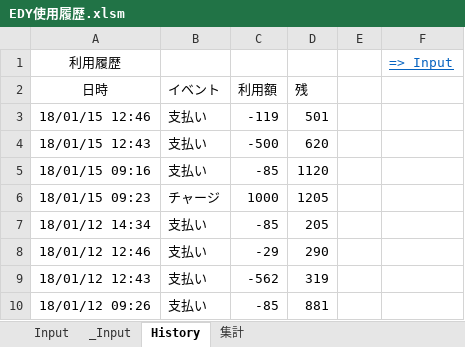
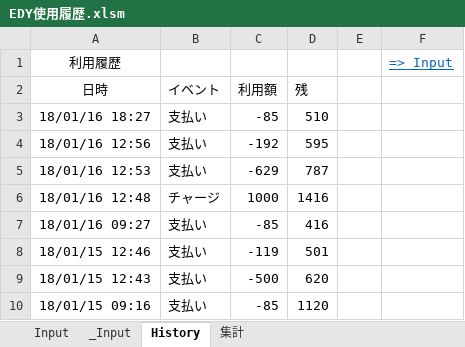
Before and after one commit to johnfcoltrane/CardHistory, an Excel workbook: EDY使用履歴.xlsm, sheet History, drawn as a sheet; only a part is shown; the shorter side is filled out with more unchanged rows; values as stored, in another font and other column widths than the file's, no borders; charts and pictures not drawn; the diff names each change by its address in the sheet, - before the commit and + after, or states it on an @@ line.

```diff
--- a/EDY使用履歴.xlsm (sheet History)
+++ b/EDY使用履歴.xlsm (sheet History)
+row 3: 18/01/16 18:27 | 支払い | -85 | 510
+row 4: 18/01/16 12:56 | 支払い | -192 | 595
+row 5: 18/01/16 12:53 | 支払い | -629 | 787
+row 6: 18/01/16 12:48 | チャージ | 1000 | 1416
+row 7: 18/01/16 09:27 | 支払い | -85 | 416
```
Also changed, not shown: sheet _Input, sheet Input, 1 other file.
